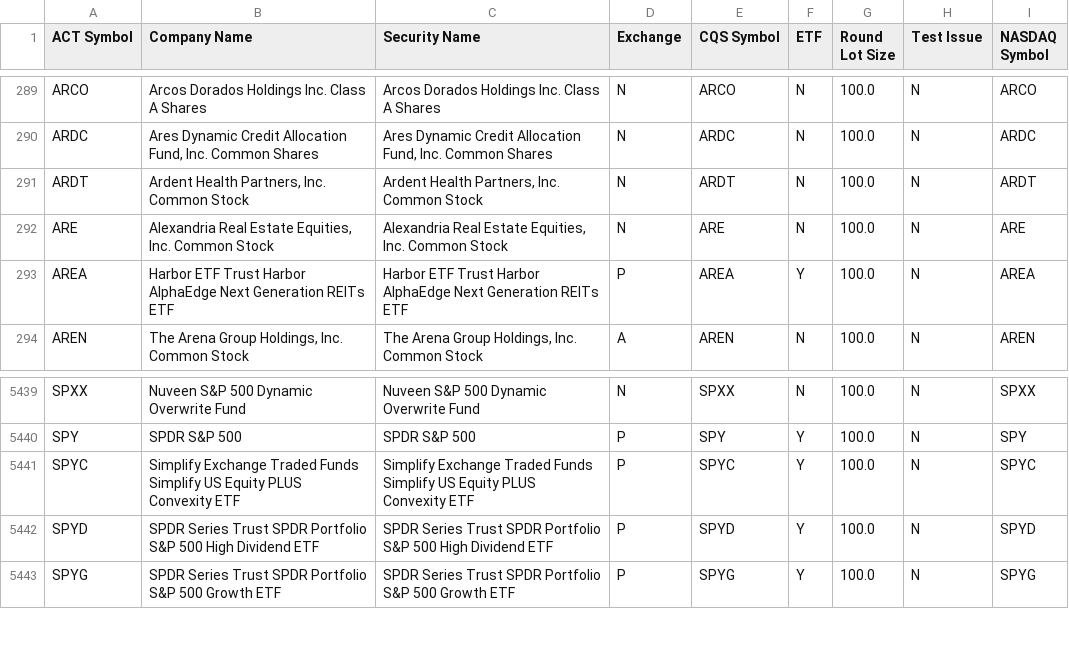
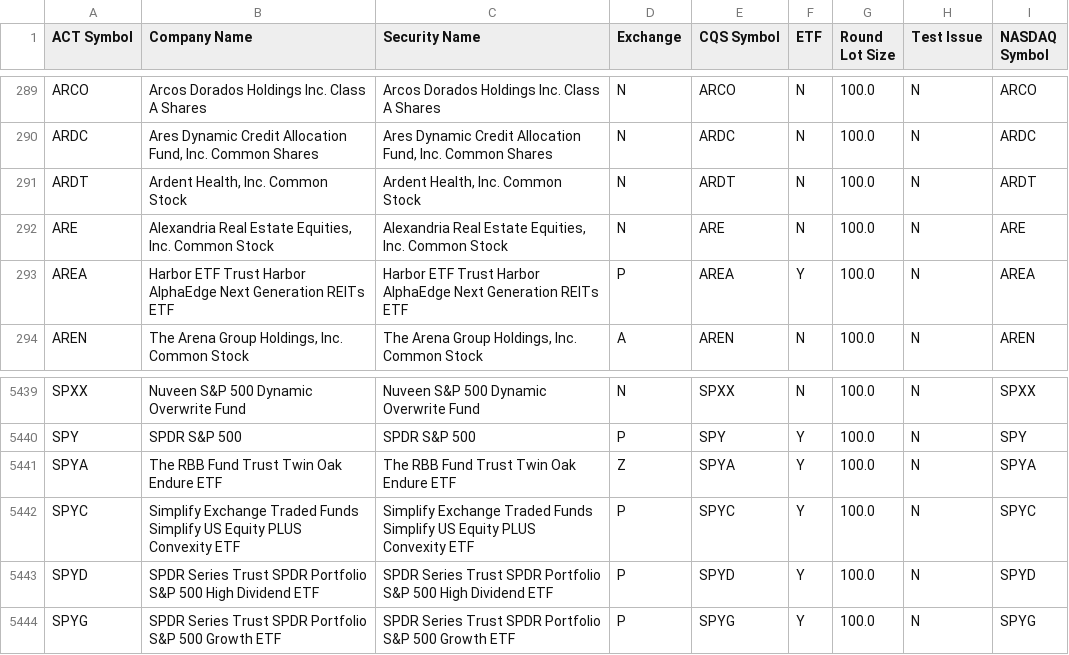
Before and after one commit to datasets/nyse-other-listings, a CSV file: data/other-listed.csv, drawn as a sheet; only a part is shown, gaps mark what is left out.

```diff
--- a/data/other-listed.csv
+++ b/data/other-listed.csv
@@ -290,3 +290,3 @@ ARCO,Arcos Dorados Holdings Inc. Class A Shares,Arcos Dorados Holdings Inc. Clas
 ARDC,"Ares Dynamic Credit Allocation Fund, Inc. Common Shares","Ares Dynamic Credit Allocation Fund, Inc. Common Shares",N,ARDC,N,100.0,N,ARDC
-ARDT,"Ardent Health Partners, Inc. Common Stock","Ardent Health Partners, Inc. Common Stock",N,ARDT,N,100.0,N,ARDT
+ARDT,"Ardent Health, Inc. Common Stock","Ardent Health, Inc. Common Stock",N,ARDT,N,100.0,N,ARDT
 ARE,"Alexandria Real Estate Equities, Inc. Common Stock","Alexandria Real Estate Equities, Inc. Common Stock",N,ARE,N,100.0,N,ARE
@@ -5440,2 +5440,3 @@ SPXX,Nuveen S&P 500 Dynamic Overwrite Fund,Nuveen S&P 500 Dynamic Overwrite Fund
 SPY,SPDR S&P 500,SPDR S&P 500,P,SPY,Y,100.0,N,SPY
+SPYA,The RBB Fund Trust Twin Oak Endure ETF,The RBB Fund Trust Twin Oak Endure ETF,Z,SPYA,Y,100.0,N,SPYA
 SPYC,Simplify Exchange Traded Funds Simplify US Equity PLUS Convexity ETF,Simplify Exchange Traded Funds Simplify US Equity PLUS Convexity ETF,P,SPYC,Y,100.0,N,SPYC
```
Also changed, not shown: data/nyse-listed.csv.
